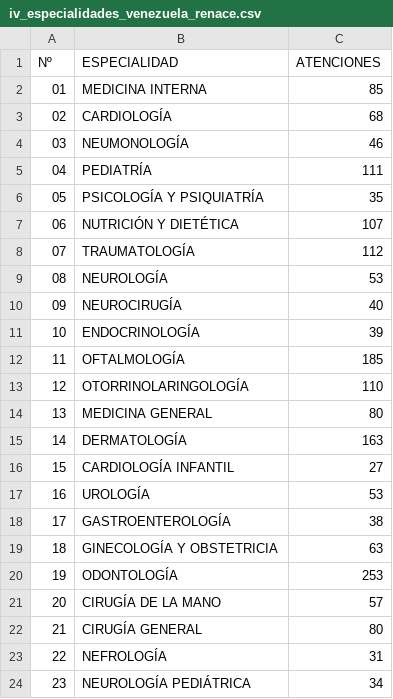
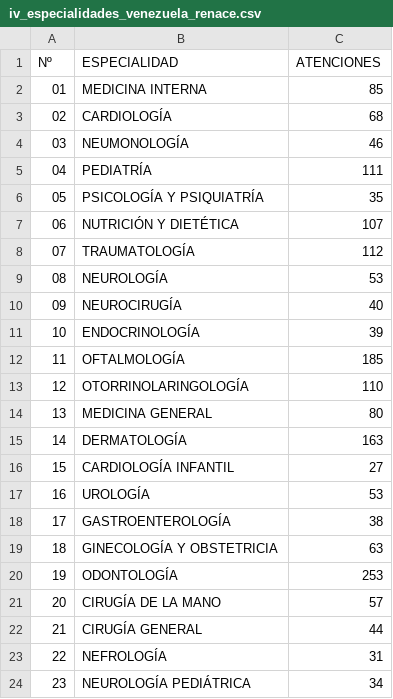
Before and after one commit to s2vivasjimmy-lgtm/mi_sistema, a CSV file: iv_especialidades_venezuela_renace.csv, drawn as a sheet.

Commit message:
Actualización datos Puesto Comando

```diff
--- a/iv_especialidades_venezuela_renace.csv
+++ b/iv_especialidades_venezuela_renace.csv
@@ -21,3 +21,3 @@ Nº,ESPECIALIDAD,ATENCIONES
 20,CIRUGÍA DE LA MANO,57
-21,CIRUGÍA GENERAL ,80
+21,CIRUGÍA GENERAL ,44
 22,NEFROLOGÍA,31
```
